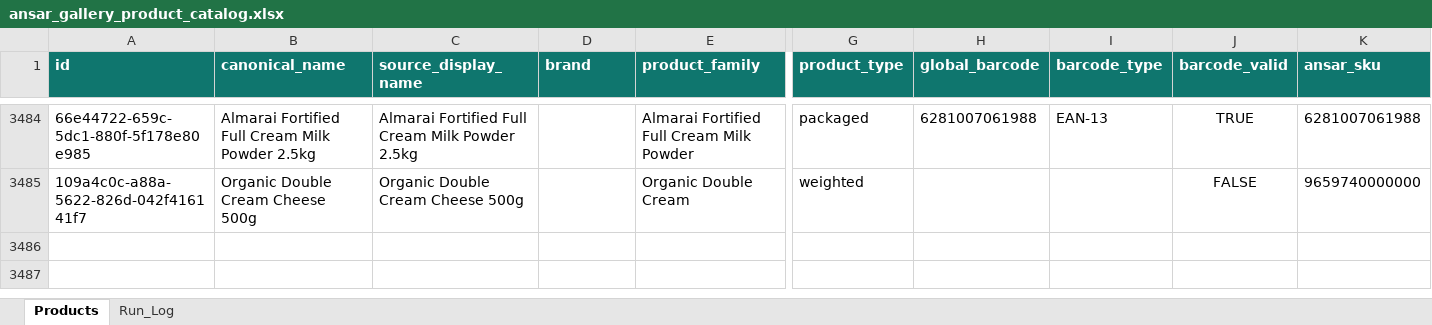
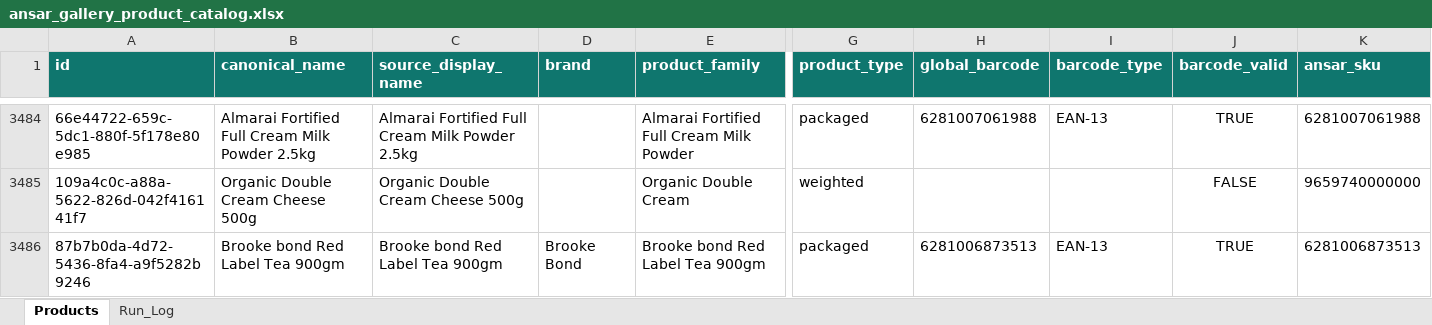
Before and after one commit to arham6212/product-expiry-management, an Excel workbook: data/ansar_gallery_product_catalog.xlsx, sheet Products, drawn as a sheet; only a part is shown, gaps mark what is left out; values as stored, in another font and other column widths than the file's, no borders; table styles not drawn; rows hold the shown columns only; the diff names each change by its address in the sheet, - before the commit and + after, or states it on an @@ line.

```diff
--- a/data/ansar_gallery_product_catalog.xlsx (sheet Products)
+++ b/data/ansar_gallery_product_catalog.xlsx (sheet Products)
+row 3486: 87b7b0da-4d72-5436-8fa4-a9f5282b9246 | Brooke bond Red Label Tea 900gm | Brooke bond Red Label Tea 900gm | Brooke Bond | Brooke bond Red Label Tea 900gm | packaged | 6281006873513 | EAN-13 | TRUE | 6281006873513
```
Also changed, not shown: sheet Run_Log, 3 other files.
